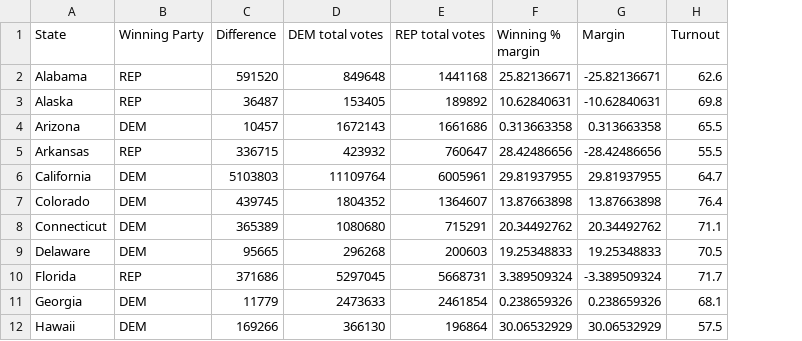
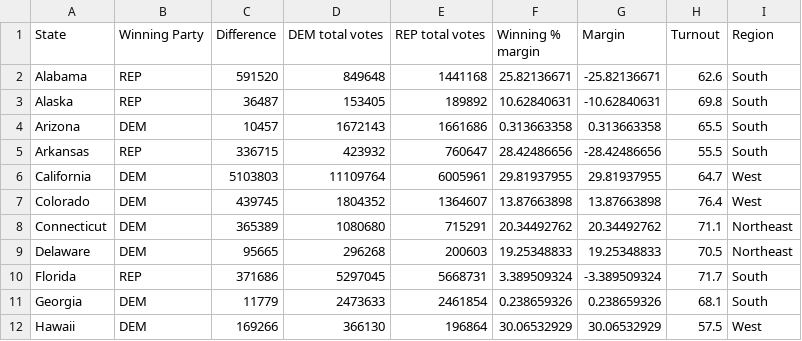
Before and after one commit to yeliaBuaL/US_election_2020_dataset, a CSV file: US_election_2020_results_by_state_V3.csv, drawn as a sheet; only a part is shown; the diff names each change by its address in the sheet, - before the commit and + after, or states it on an @@ line.

Commit message:
Add files via upload

```diff
--- a/US_election_2020_results_by_state_V3.csv
+++ b/US_election_2020_results_by_state_V3.csv
+column I (Region), rows 2-12: South | South | South | South | West | West | Northeast | Northeast | South | South | West
```
